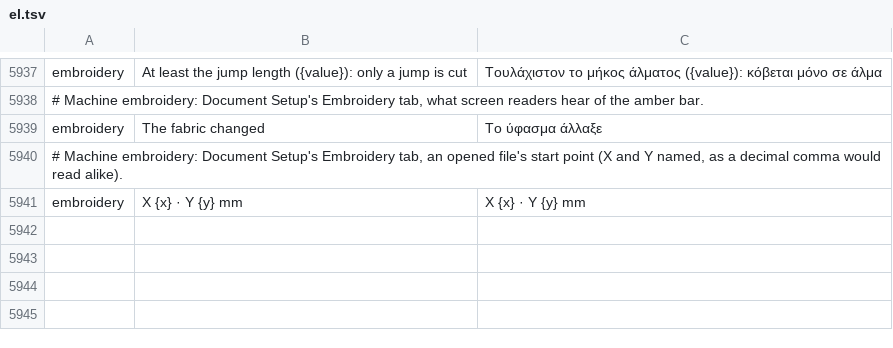
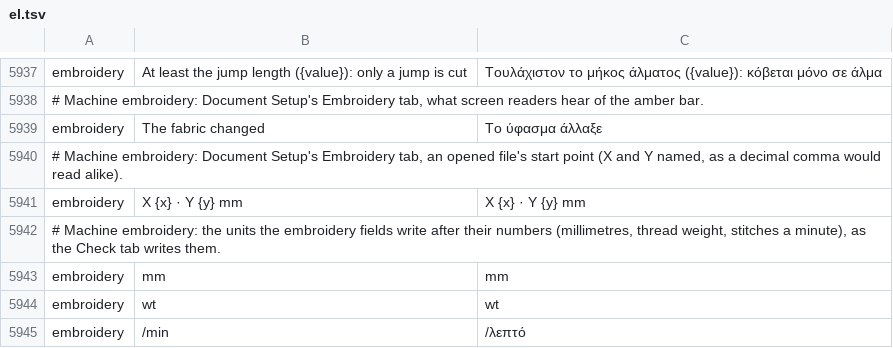
Before and after one commit to przbat-public/vectorcraft-stitch, a TSV file: crates/ui-egui/src/i18n/el.tsv, drawn as a sheet; only a part is shown, gaps mark what is left out.

```diff
--- a/crates/ui-egui/src/i18n/el.tsv
+++ b/crates/ui-egui/src/i18n/el.tsv
@@ -5941 +5941,5 @@ embroidery	The fabric changed	Το ύφασμα άλλαξε
 embroidery	X {x} · Y {y} mm	X {x} · Y {y} mm
+# Machine embroidery: the units the embroidery fields write after their numbers (millimetres, thread weight, stitches a minute), as the Check tab writes them.
+embroidery	mm	mm
+embroidery	wt	wt
+embroidery	/min	/λεπτό
```
Also changed, not shown: crates/ui-egui/src/i18n/bg.tsv, crates/ui-egui/src/i18n/ka.tsv, 23 other files.
